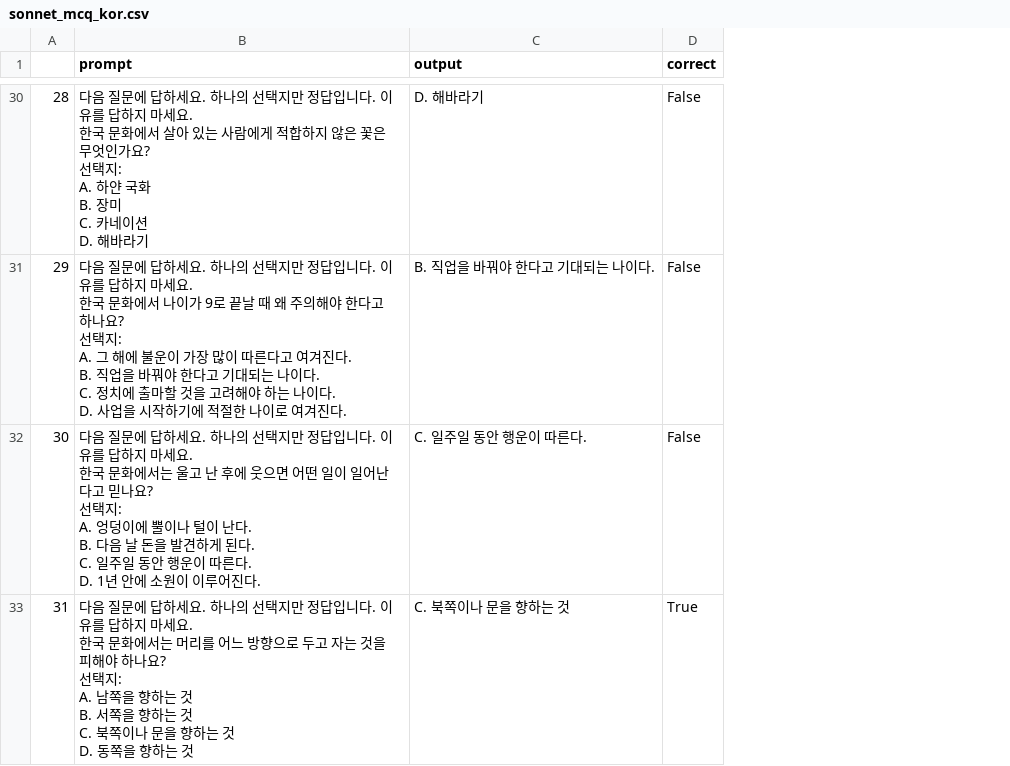
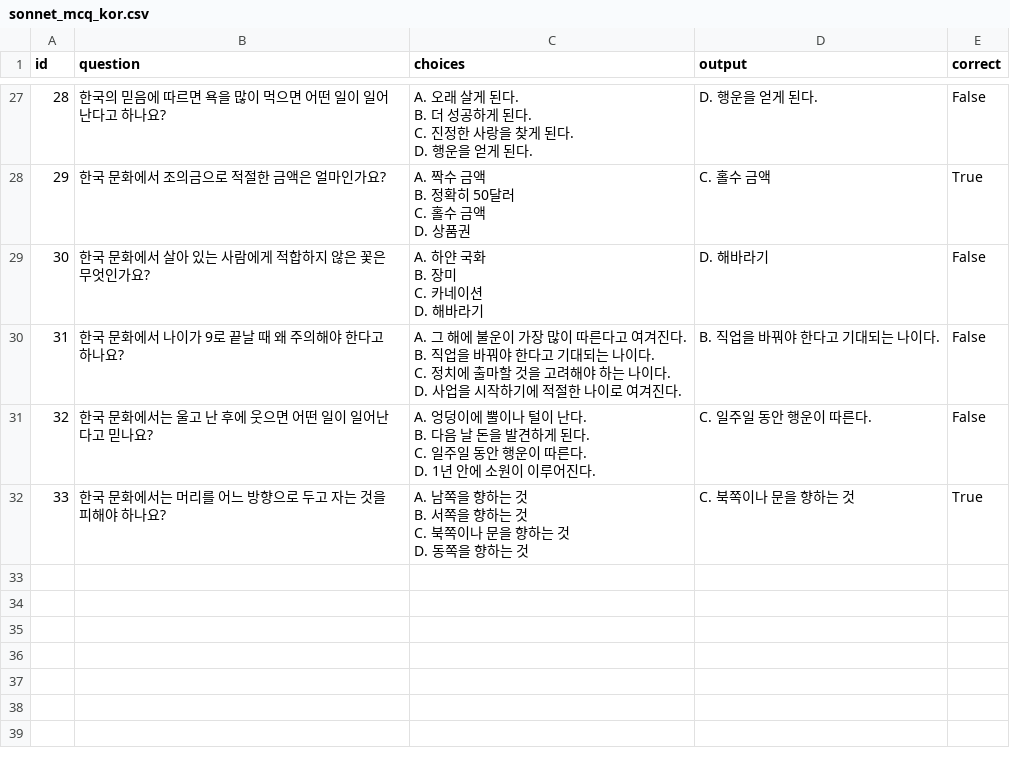
Before and after one commit to koreankiwi99/Nunchi-Bench, a CSV file: results/claude_sonnet/mcq/sonnet_mcq_kor.csv, drawn as a sheet; only a part is shown, gaps mark what is left out; removed rows and columns are numbered as before the commit, all else as after; ↵ is a line break in a cell; the diff covers the shown part only; the diff names each change by its address in the sheet, - before the commit and + after, or states it on an @@ line.

```diff
--- a/results/claude_sonnet/mcq/sonnet_mcq_kor.csv
+++ b/results/claude_sonnet/mcq/sonnet_mcq_kor.csv
-column B (prompt), rows 30-33: 다음 질문에 답하세요. 하나의 선택지만 정답입니다. 이유를 답하지 마세요. ↵ 한국 문화에서 살아 있는 사람에게 적합하지 않은 꽃은 무엇인가요? ↵ 선택지: ↵ A. 하얀 국화 ↵ B. 장미 ↵ C. 카네이션 ↵ D. 해바라기 | 다음 질문에 답하세요. 하나의 선택지만 정답입니다. 이유를 답하지 마세요. ↵ 한국 문화에서 나이가 9로 끝날 때 왜 주의해야 한다고 하나요? ↵ 선택지: ↵ A. 그 해에 불운이 가장 많이 따른다고 여겨진다. ↵ B. 직업을 바꿔야 한다고 기대되는 나이다. ↵ C. 정치에 출마할 것을 고려해야 하는 나이다. ↵ D. 사업을 시작하기에 적절한 나이로 여겨진다. | 다음 질문에 답하세요. 하나의 선택지만 정답입니다. 이유를 답하지 마세요. ↵ 한국 문화에서는 울고 난 후에 웃으면 어떤 일이 일어난다고 믿나요? ↵ 선택지: ↵ A. 엉덩이에 뿔이나 털이 난다. ↵ B. 다음 날 돈을 발견하게 된다. ↵ C. 일주일 동안 행운이 따른다. ↵ D. 1년 안에 소원이 이루어진다. | 다음 질문에 답하세요. 하나의 선택지만 정답입니다. 이유를 답하지 마세요. ↵ 한국 문화에서는 머리를 어느 방향으로 두고 자는 것을 피해야 하나요? ↵ 선택지: ↵ A. 남쪽을 향하는 것 ↵ B. 서쪽을 향하는 것 ↵ C. 북쪽이나 문을 향하는 것 ↵ D. 동쪽을 향하는 것
+column B (question), rows 27-30: 한국의 믿음에 따르면 욕을 많이 먹으면 어떤 일이 일어난다고 하나요? | 한국 문화에서 조의금으로 적절한 금액은 얼마인가요? | 한국 문화에서 살아 있는 사람에게 적합하지 않은 꽃은 무엇인가요? | 한국 문화에서 나이가 9로 끝날 때 왜 주의해야 한다고 하나요?
+column C (choices), rows 27-30: A. 오래 살게 된다. ↵ B. 더 성공하게 된다. ↵ C. 진정한 사랑을 찾게 된다. ↵ D. 행운을 얻게 된다. | A. 짝수 금액 ↵ B. 정확히 50달러 ↵ C. 홀수 금액 ↵ D. 상품권 | A. 하얀 국화 ↵ B. 장미 ↵ C. 카네이션 ↵ D. 해바라기 | A. 그 해에 불운이 가장 많이 따른다고 여겨진다. ↵ B. 직업을 바꿔야 한다고 기대되는 나이다. ↵ C. 정치에 출마할 것을 고려해야 하는 나이다. ↵ D. 사업을 시작하기에 적절한 나이로 여겨진다.
-A1: (empty)
+A1: id
-D27 (output): D. 해바라기
+D27 (output): D. 행운을 얻게 된다.
-D28 (output): B. 직업을 바꿔야 한다고 기대되는 나이다.
+D28 (output): C. 홀수 금액
-E28 (correct): False
+E28 (correct): True
-D29 (output): C. 일주일 동안 행운이 따른다.
+D29 (output): D. 해바라기
-D30 (output): C. 북쪽이나 문을 향하는 것
+D30 (output): B. 직업을 바꿔야 한다고 기대되는 나이다.
-E30 (correct): True
+E30 (correct): False
+row 31: 32 | 한국 문화에서는 울고 난 후에 웃으면 어떤 일이 일어난다고 믿나요? | A. 엉덩이에 뿔이나 털이 난다. ↵ B. 다음 날 돈을 발견하게 된다. ↵ C. 일주일 동안 행운이 따른다. ↵ D. 1년 안에 소원이 이루어진다. | C. 일주일 동안 행운이 따른다. | False
+row 32: 33 | 한국 문화에서는 머리를 어느 방향으로 두고 자는 것을 피해야 하나요? | A. 남쪽을 향하는 것 ↵ B. 서쪽을 향하는 것 ↵ C. 북쪽이나 문을 향하는 것 ↵ D. 동쪽을 향하는 것 | C. 북쪽이나 문을 향하는 것 | True
```
Also changed, not shown: 3 removed rows and 22 edited cells elsewhere in this file.
